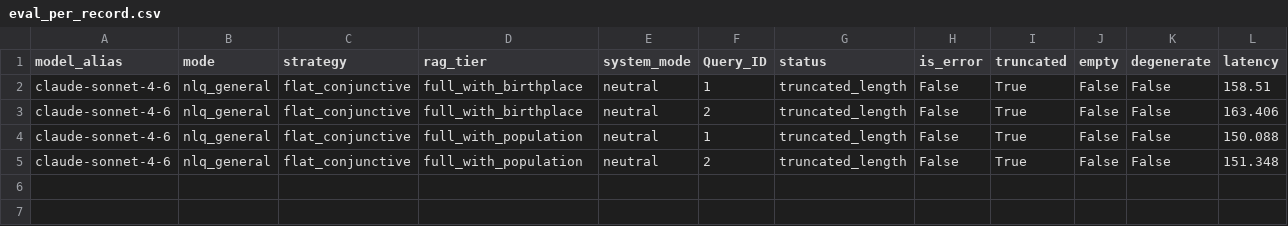
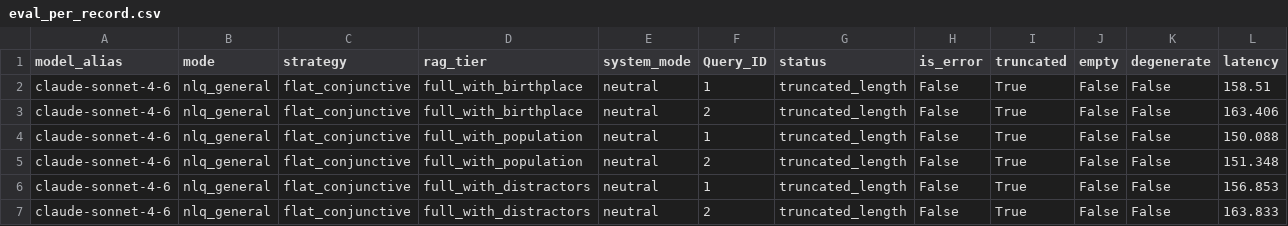
Before and after one commit to Arunav-Das/film_analyzer, a CSV file: rag_claude_code_film_strategies/analysis/eval_per_record.csv, drawn as a sheet; only a part is shown; rows hold the shown columns only; the diff names each change by its address in the sheet, - before the commit and + after, or states it on an @@ line.

```diff
--- a/rag_claude_code_film_strategies/analysis/eval_per_record.csv
+++ b/rag_claude_code_film_strategies/analysis/eval_per_record.csv
+row 6: claude-sonnet-4-6 | nlq_general | flat_conjunctive | full_with_distractors | neutral | 1 | truncated_length | False | True | False | False | 156.853
+row 7: claude-sonnet-4-6 | nlq_general | flat_conjunctive | full_with_distractors | neutral | 2 | truncated_length | False | True | False | False | 163.833
```
Also changed, not shown: rag_claude_code_film_strategies/analysis/summary_by_config.csv, rag_claude_code_film_strategies/analysis/summary_by_mode.csv, 18 other files.
